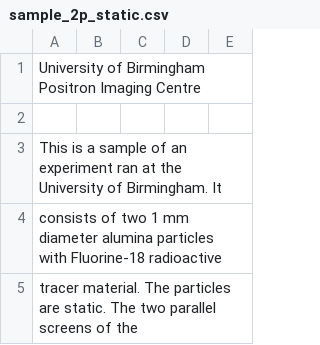
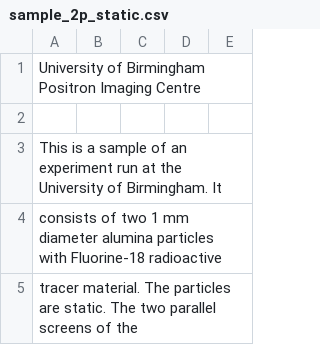
Before and after one commit to uob-positron-imaging-centre/example_data, a CSV file: sample_2p_static.csv, drawn as a sheet; only a part is shown.

Commit message:
Fixed typo in description

```diff
--- a/sample_2p_static.csv
+++ b/sample_2p_static.csv
@@ -2,3 +2,3 @@ University of Birmingham Positron Imaging Centre
 
-This is a sample of an experiment ran at the University of Birmingham. It
+This is a sample of an experiment run at the University of Birmingham. It
 consists of two 1 mm diameter alumina particles with Fluorine-18 radioactive
```
Also changed, not shown: 1 other file.
